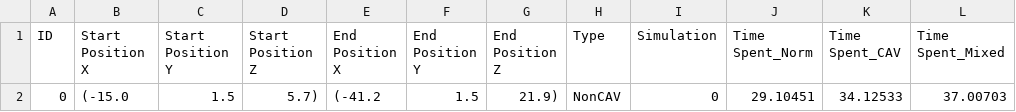
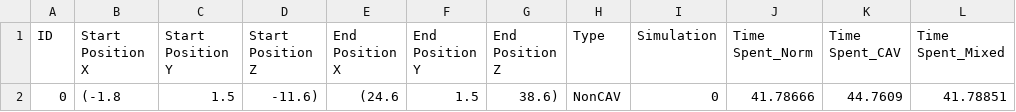
Before and after one commit to Argivist/Exploring-the-Advantages-of-Communication-between-Autonomous-Vehicles-on-Road-Networks, a CSV file: Assets/SimulationData/defd_1.csv, drawn as a sheet.

```diff
--- a/Assets/SimulationData/defd_1.csv
+++ b/Assets/SimulationData/defd_1.csv
@@ -1,2 +1,2 @@
 ID,Start Position X,Start Position Y,Start Position Z,End Position X,End Position Y,End Position Z,Type,Simulation,Time Spent_Norm,Time Spent_CAV,Time Spent_Mixed
-0,(-15.0, 1.5, 5.7),(-41.2, 1.5, 21.9),NonCAV,0,29.10451,34.12533,37.00703
+0,(-1.8, 1.5, -11.6),(24.6, 1.5, 38.6),NonCAV,0,41.78666,44.7609,41.78851
```
Also changed, not shown: Assets/SimulationData/defd_2.csv, 9 other files.
